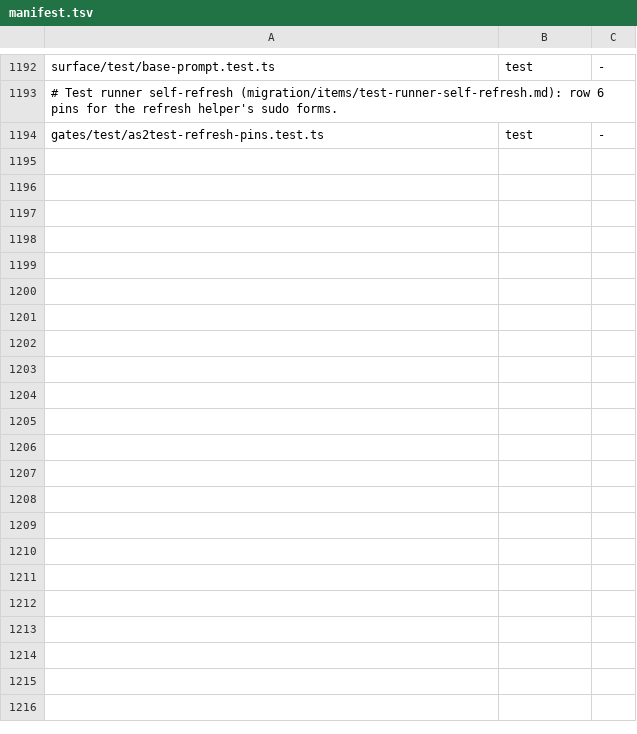
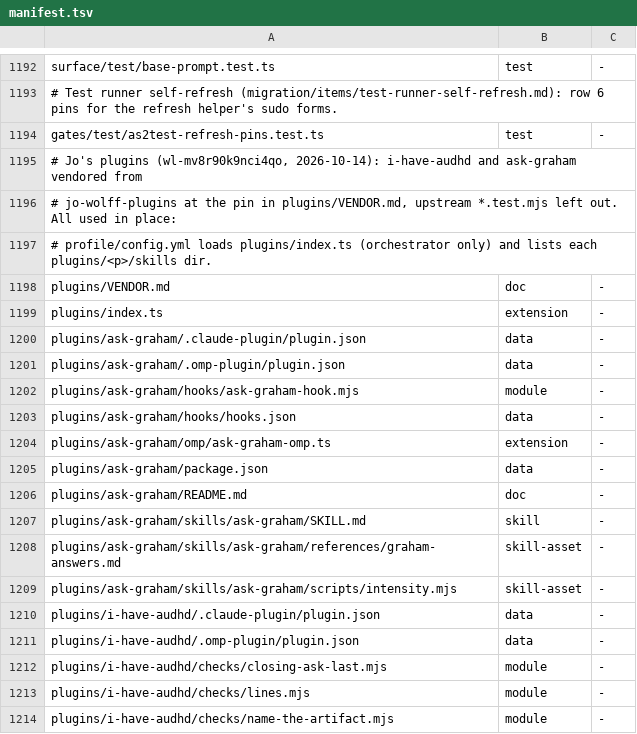
Before and after one commit to loadedsith/agent-system-2.0, a TSV file: install/manifest.tsv, drawn as a sheet; only a part is shown, gaps mark what is left out; the diff covers the shown part only.

Commit message:
plugins: vendor i-have-audhd 1.0.0 + ask-graham 0.2.0 at jo-wolff-plugins 9b976d4, orchestrator-only loader, clash check
profile/config.yml loads plugins/index.ts last (AGENT_SYSTEM_ROLE=orchestrator only) and lists both
plugin skill dirs; install.sh accepts plugins/<p>/skills/<n>/SKILL.md skill rows and checks the
customDirectories against them; fresh-machine-test expects 24 skills from their manifest files.
plugins/VENDOR.md carries the pin, re-pin steps and the C1-C10 clash check.

Workload wl-mv8r90k9nci4qo.

```diff
--- a/install/manifest.tsv
+++ b/install/manifest.tsv
@@ -1194 +1194,21 @@ surface/test/base-prompt.test.ts	test	-
 gates/test/as2test-refresh-pins.test.ts	test	-
+# Jo's plugins (wl-mv8r90k9nci4qo, 2026-10-14): i-have-audhd and ask-graham vendored from
+# jo-wolff-plugins at the pin in plugins/VENDOR.md, upstream *.test.mjs left out. All used in place:
+# profile/config.yml loads plugins/index.ts (orchestrator only) and lists each plugins/<p>/skills dir.
+plugins/VENDOR.md	doc	-
+plugins/index.ts	extension	-
+plugins/ask-graham/.claude-plugin/plugin.json	data	-
+plugins/ask-graham/.omp-plugin/plugin.json	data	-
+plugins/ask-graham/hooks/ask-graham-hook.mjs	module	-
+plugins/ask-graham/hooks/hooks.json	data	-
+plugins/ask-graham/omp/ask-graham-omp.ts	extension	-
+plugins/ask-graham/package.json	data	-
+plugins/ask-graham/README.md	doc	-
+plugins/ask-graham/skills/ask-graham/SKILL.md	skill	-
+plugins/ask-graham/skills/ask-graham/references/graham-answers.md	skill-asset	-
+plugins/ask-graham/skills/ask-graham/scripts/intensity.mjs	skill-asset	-
+plugins/i-have-audhd/.claude-plugin/plugin.json	data	-
+plugins/i-have-audhd/.omp-plugin/plugin.json	data	-
+plugins/i-have-audhd/checks/closing-ask-last.mjs	module	-
+plugins/i-have-audhd/checks/lines.mjs	module	-
+plugins/i-have-audhd/checks/name-the-artifact.mjs	module	-
```
Also changed, not shown: 24 added rows elsewhere in this file, 46 other files.
